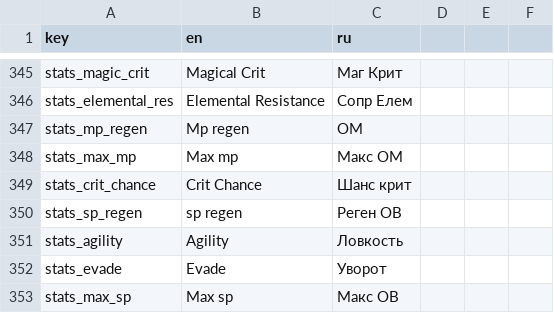
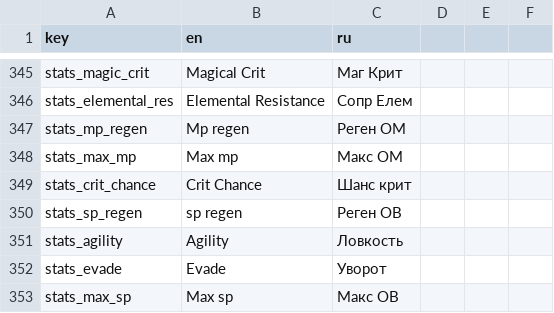
Before and after one commit to TheGreatTeaParty/RogueUltimate, a CSV file: Assets/Resources/localization.csv, drawn as a sheet; only a part is shown, gaps mark what is left out.

```diff
--- a/Assets/Resources/localization.csv
+++ b/Assets/Resources/localization.csv
@@ -346,3 +346,3 @@
 "stats_elemental_res","Elemental Resistance","Сопр Елем"
-"stats_mp_regen","Mp regen","ОМ"
+"stats_mp_regen","Mp regen","Реген ОМ"
 "stats_max_mp","Max mp","Макс ОМ"
```
Also changed, not shown: 9 other files.
